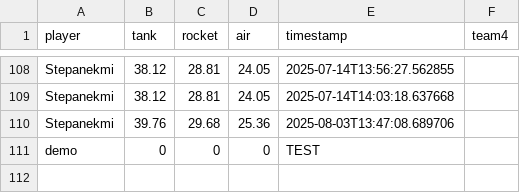
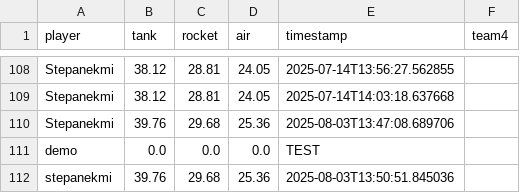
Before and after one commit to Stepanekmi/vs-data-store, a CSV file: data/power_data.csv, drawn as a sheet; only a part is shown, gaps mark what is left out.

Commit message:
Power data for stepanekmi

```diff
--- a/data/power_data.csv
+++ b/data/power_data.csv
@@ -110,2 +110,3 @@ Stepanekmi,38.12,28.81,24.05,2025-07-14T14:03:18.637668,
 Stepanekmi,39.76,29.68,25.36,2025-08-03T13:47:08.689706,
-demo,0,0,0,TEST
+demo,0.0,0.0,0.0,TEST,
+stepanekmi,39.76,29.68,25.36,2025-08-03T13:50:51.845036,
```
